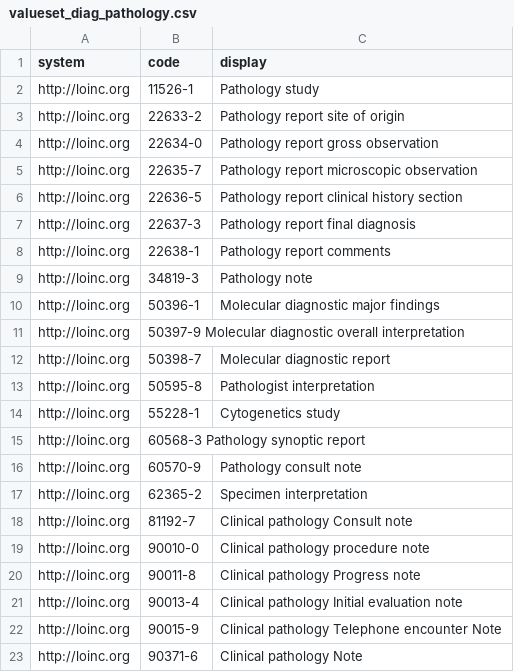
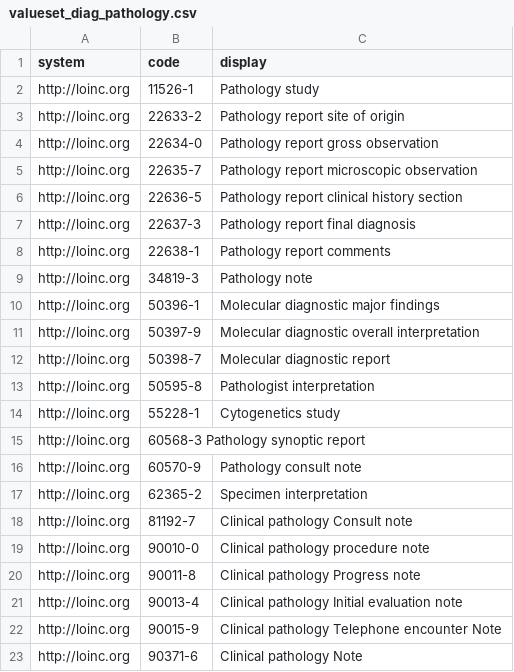
Before and after one commit to smart-on-fhir/cumulus-library-glioma, a CSV file: resources/valueset_diag_pathology.csv, drawn as a sheet; removed rows and columns are numbered as before the commit, all else as after; the diff names each change by its address in the sheet, - before the commit and + after, or states it on an @@ line.

Commit message:
fixed typos in CSV files.

```diff
--- a/resources/valueset_diag_pathology.csv
+++ b/resources/valueset_diag_pathology.csv
-row 11: http://loinc.org | 50397-9 Molecular diagnostic overall interpretation
+row 11: http://loinc.org | 50397-9 | Molecular diagnostic overall interpretation
```
Also changed, not shown: 1 other file.
